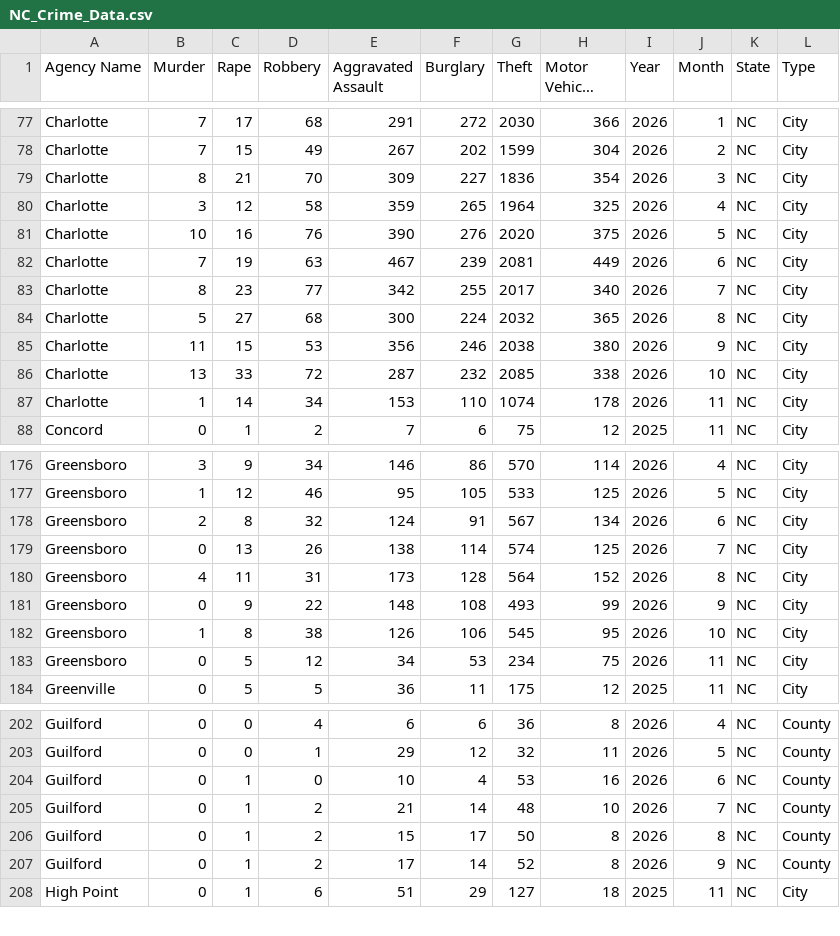
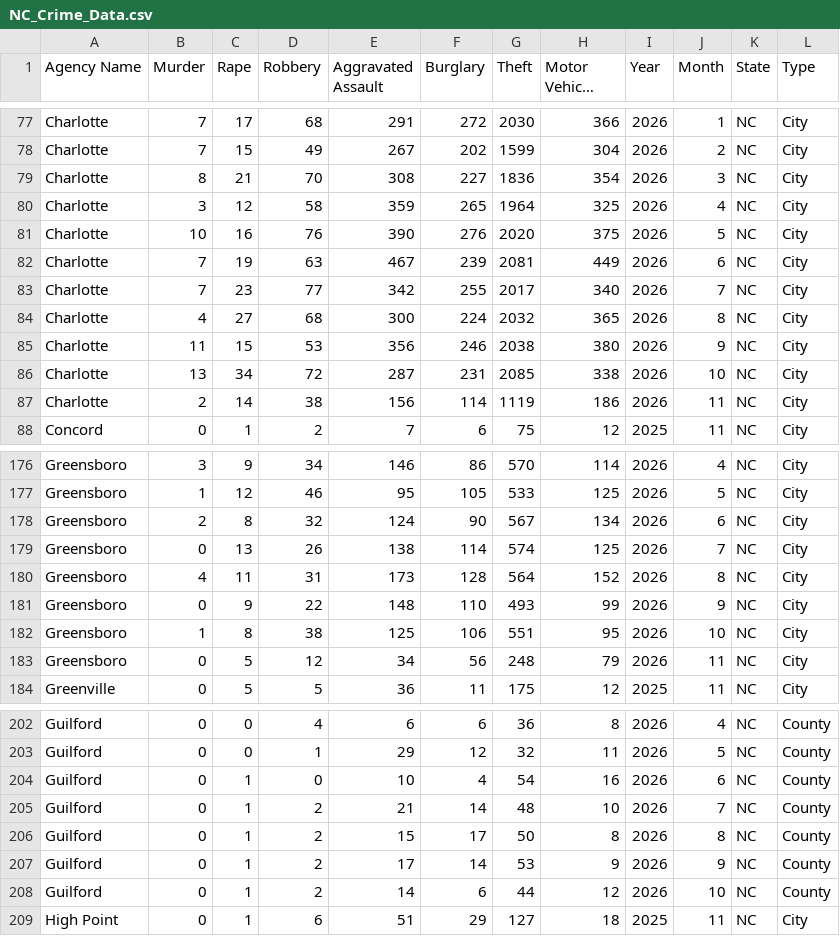
Before and after one commit to AH-Datalytics/nc-crime-output, a CSV file: NC_Crime_Data.csv, drawn as a sheet; only a part is shown, gaps mark what is left out; long unchanged cells end in …; the diff covers the shown part only.

```diff
--- a/NC_Crime_Data.csv
+++ b/NC_Crime_Data.csv
@@ -78,3 +78,3 @@ Charlotte,7,17,68,291,272,2030,366,2026,1,NC,City
 Charlotte,7,15,49,267,202,1599,304,2026,2,NC,City
-Charlotte,8,21,70,309,227,1836,354,2026,3,NC,City
+Charlotte,8,21,70,308,227,1836,354,2026,3,NC,City
 Charlotte,3,12,58,359,265,1964,325,2026,4,NC,City
@@ -82,7 +82,7 @@ Charlotte,10,16,76,390,276,2020,375,2026,5,NC,City
 Charlotte,7,19,63,467,239,2081,449,2026,6,NC,City
-Charlotte,8,23,77,342,255,2017,340,2026,7,NC,City
-Charlotte,5,27,68,300,224,2032,365,2026,8,NC,City
+Charlotte,7,23,77,342,255,2017,340,2026,7,NC,City
+Charlotte,4,27,68,300,224,2032,365,2026,8,NC,City
 Charlotte,11,15,53,356,246,2038,380,2026,9,NC,City
-Charlotte,13,33,72,287,232,2085,338,2026,10,NC,City
-Charlotte,1,14,34,153,110,1074,178,2026,11,NC,City
+Charlotte,13,34,72,287,231,2085,338,2026,10,NC,City
+Charlotte,2,14,38,156,114,1119,186,2026,11,NC,City
 Concord,0,1,2,7,6,75,12,2025,11,NC,City
@@ -177,8 +177,8 @@ Greensboro,3,9,34,146,86,570,114,2026,4,NC,City
 Greensboro,1,12,46,95,105,533,125,2026,5,NC,City
-Greensboro,2,8,32,124,91,567,134,2026,6,NC,City
+Greensboro,2,8,32,124,90,567,134,2026,6,NC,City
 Greensboro,0,13,26,138,114,574,125,2026,7,NC,City
 Greensboro,4,11,31,173,128,564,152,2026,8,NC,City
-Greensboro,0,9,22,148,108,493,99,2026,9,NC,City
-Greensboro,1,8,38,126,106,545,95,2026,10,NC,City
-Greensboro,0,5,12,34,53,234,75,2026,11,NC,City
+Greensboro,0,9,22,148,110,493,99,2026,9,NC,City
+Greensboro,1,8,38,125,106,551,95,2026,10,NC,City
+Greensboro,0,5,12,34,56,248,79,2026,11,NC,City
 Greenville,0,5,5,36,11,175,12,2025,11,NC,City
@@ -203,6 +203,7 @@ Guilford,0,0,4,6,6,36,8,2026,4,NC,County
 Guilford,0,0,1,29,12,32,11,2026,5,NC,County
-Guilford,0,1,0,10,4,53,16,2026,6,NC,County
+Guilford,0,1,0,10,4,54,16,2026,6,NC,County
 Guilford,0,1,2,21,14,48,10,2026,7,NC,County
 Guilford,0,1,2,15,17,50,8,2026,8,NC,County
-Guilford,0,1,2,17,14,52,8,2026,9,NC,County
+Guilford,0,1,2,17,14,53,9,2026,9,NC,County
+Guilford,0,1,2,14,6,44,12,2026,10,NC,County
 High Point,0,1,6,51,29,127,18,2025,11,NC,City
```
Also changed, not shown: 4 edited cells elsewhere in this file.
